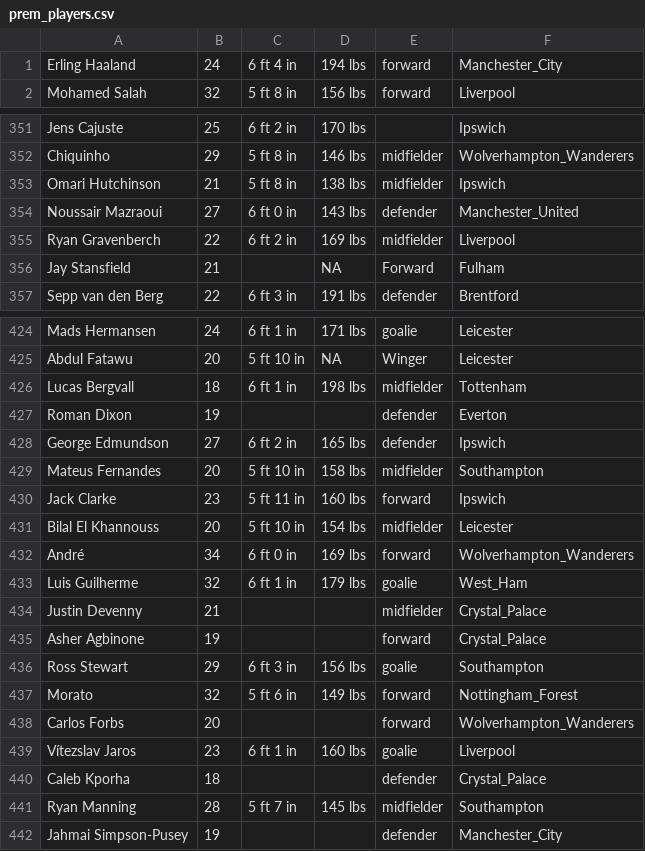
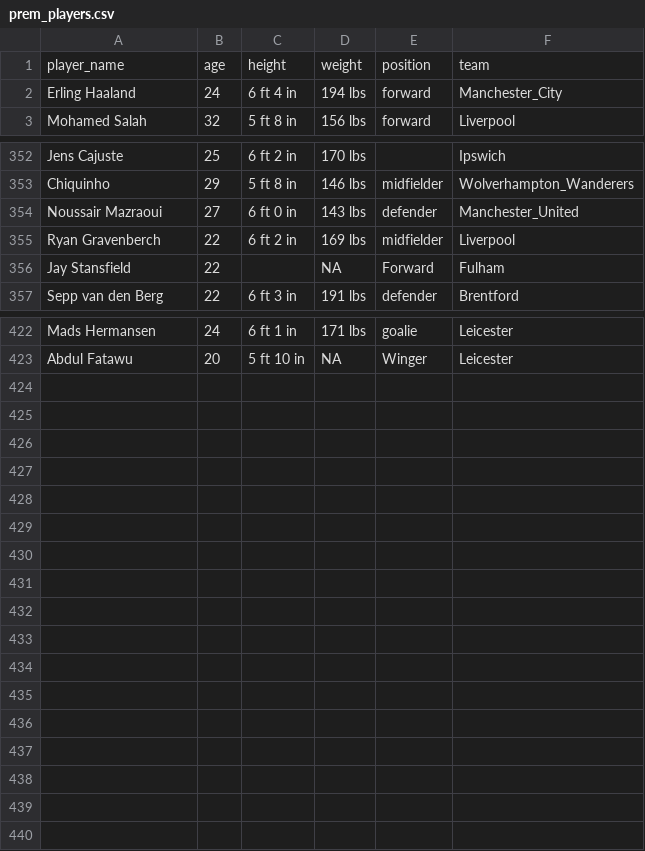
Before and after one commit to KyoshiNoda/Soccer-Injury-Predictor, a CSV file: data/prem_players.csv, drawn as a sheet; only a part is shown, gaps mark what is left out; the diff covers the shown part only.

```diff
--- a/data/prem_players.csv
+++ b/data/prem_players.csv
@@ -1 +1,2 @@
+player_name,age,height,weight,position,team
 Erling Haaland,24,6 ft 4 in,194 lbs,forward,Manchester_City
@@ -352,6 +353,5 @@ Jens Cajuste,25,6 ft 2 in,170 lbs,,Ipswich
 Chiquinho,29,5 ft 8 in,146 lbs,midfielder,Wolverhampton_Wanderers
-Omari Hutchinson,21,5 ft 8 in,138 lbs,midfielder,Ipswich
 Noussair Mazraoui,27,6 ft 0 in,143 lbs,defender,Manchester_United
 Ryan Gravenberch,22,6 ft 2 in,169 lbs,midfielder,Liverpool
-Jay Stansfield,21,,NA,Forward,Fulham
+Jay Stansfield,22,,NA,Forward,Fulham
 Sepp van den Berg,22,6 ft 3 in,191 lbs,defender,Brentford
@@ -425,18 +423 @@ Mads Hermansen,24,6 ft 1 in,171 lbs,goalie,Leicester
 Abdul Fatawu,20,5 ft 10 in,NA,Winger,Leicester
-Lucas Bergvall,18,6 ft 1 in,198 lbs,midfielder,Tottenham
-Roman Dixon,19,,,defender,Everton
-George Edmundson,27,6 ft 2 in,165 lbs,defender,Ipswich
-Mateus Fernandes,20,5 ft 10 in,158 lbs,midfielder,Southampton
-Jack Clarke,23,5 ft 11 in,160 lbs,forward,Ipswich
-Bilal El Khannouss,20,5 ft 10 in,154 lbs,midfielder,Leicester
-André,34,6 ft 0 in,169 lbs,forward,Wolverhampton_Wanderers
-Luis Guilherme,32,6 ft 1 in,179 lbs,goalie,West_Ham
-Justin Devenny,21,,,midfielder,Crystal_Palace
-Asher Agbinone,19,,,forward,Crystal_Palace
-Ross Stewart,29,6 ft 3 in,156 lbs,goalie,Southampton
-Morato,32,5 ft 6 in,149 lbs,forward,Nottingham_Forest
-Carlos Forbs,20,,,forward,Wolverhampton_Wanderers
-Vítezslav Jaros,23,6 ft 1 in,160 lbs,goalie,Liverpool
-Caleb Kporha,18,,,defender,Crystal_Palace
-Ryan Manning,28,5 ft 7 in,145 lbs,midfielder,Southampton
-Jahmai Simpson-Pusey,19,,,defender,Manchester_City
```
Also changed, not shown: 2 removed rows and 6 edited cells elsewhere in this file, 2 other files.
